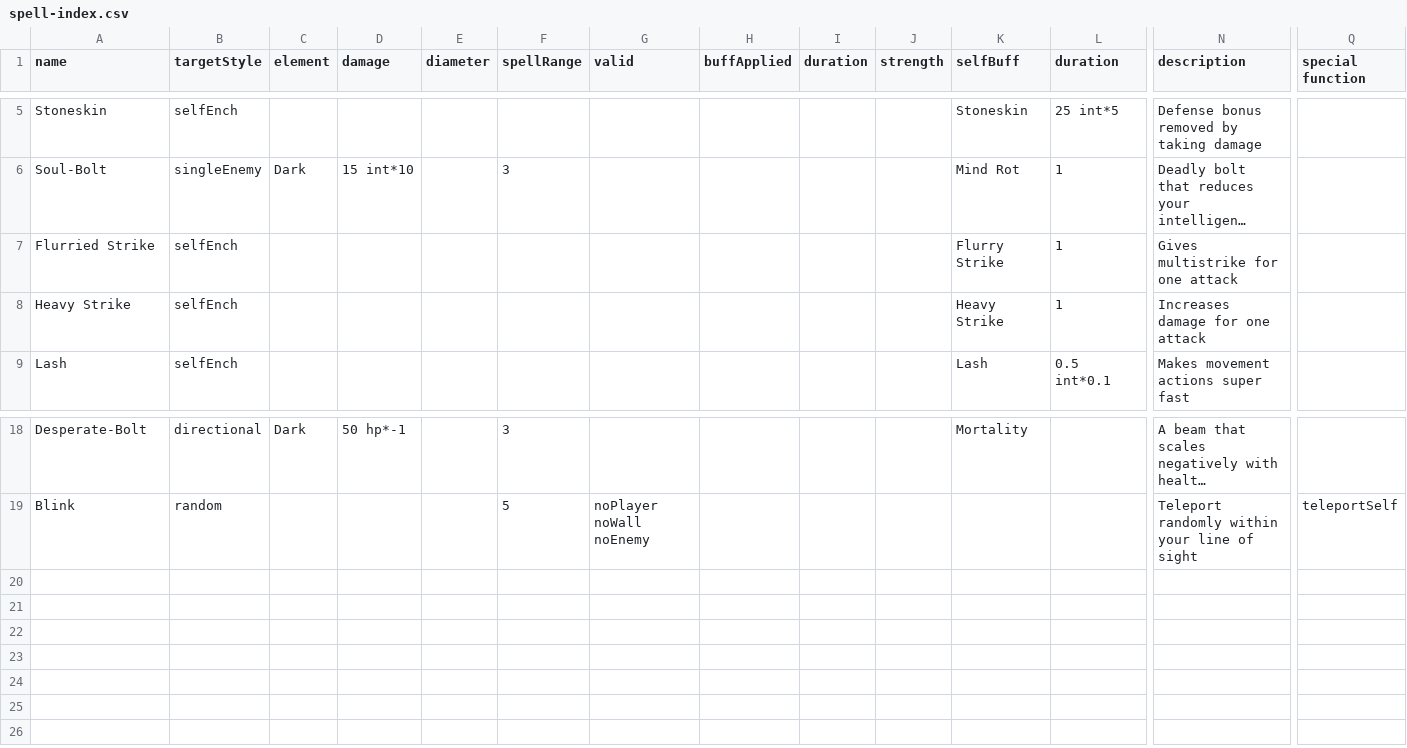
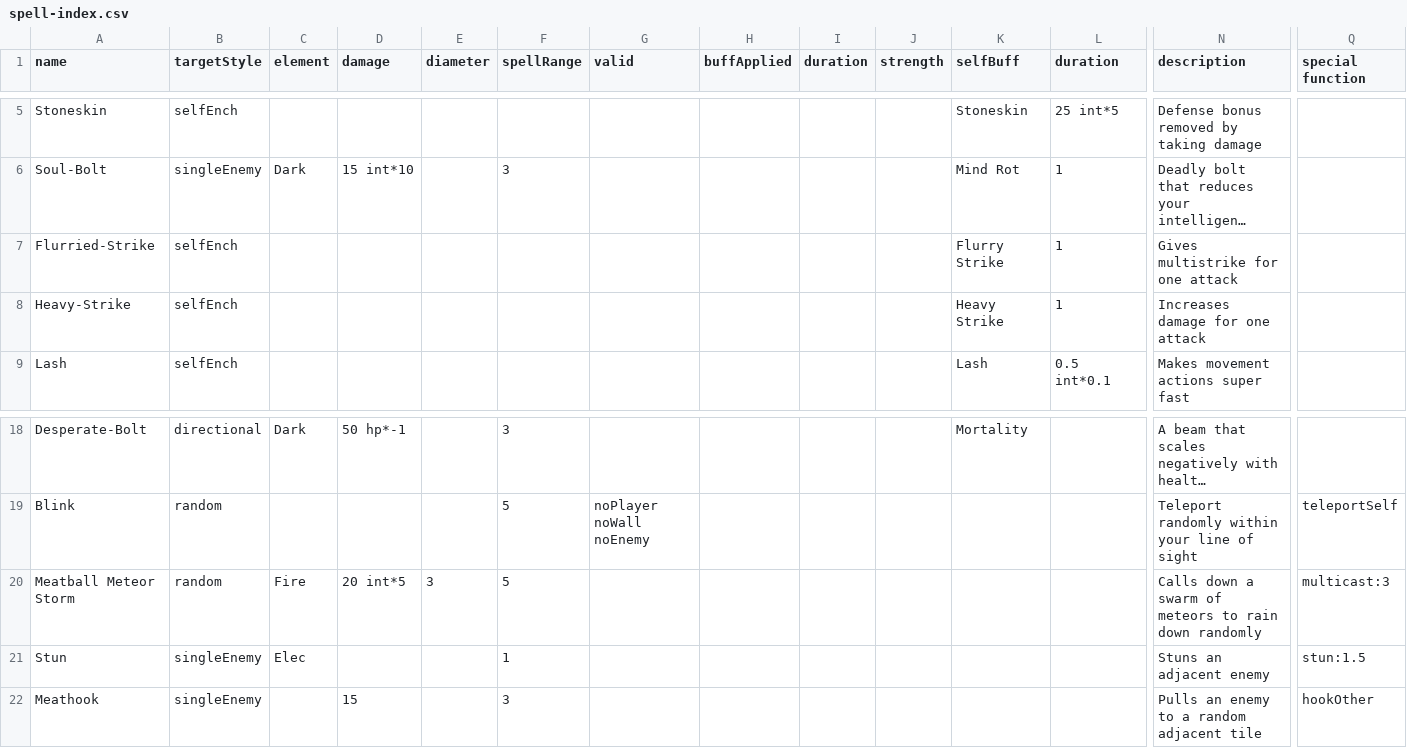
Before and after one commit to Ploomutoo/manapua, a CSV file: datafiles/spell-index.csv, drawn as a sheet; only a part is shown, gaps mark what is left out; long unchanged cells end in …; rows hold the shown columns only; the diff names each change by its address in the sheet, - before the commit and + after, or states it on an @@ line.

```diff
--- a/datafiles/spell-index.csv
+++ b/datafiles/spell-index.csv
-A7 (name): Flurried Strike
+A7 (name): Flurried-Strike
-A8 (name): Heavy Strike
+A8 (name): Heavy-Strike
+row 20: Meatball Meteor Storm | random | Fire | 20 int*5 | 3 | 5 |  |  |  |  |  |  | Calls down a swarm of meteors to rain down randomly | multicast:3
+row 21: Stun | singleEnemy | Elec |  |  | 1 |  |  |  |  |  |  | Stuns an adjacent enemy | stun:1.5
+row 22: Meathook | singleEnemy |  | 15 |  | 3 |  |  |  |  |  |  | Pulls an enemy to a random adjacent tile | hookOther
```
Also changed, not shown: datafiles/enemies-test.csv, datafiles/itempools-test.csv, 27 other files.
